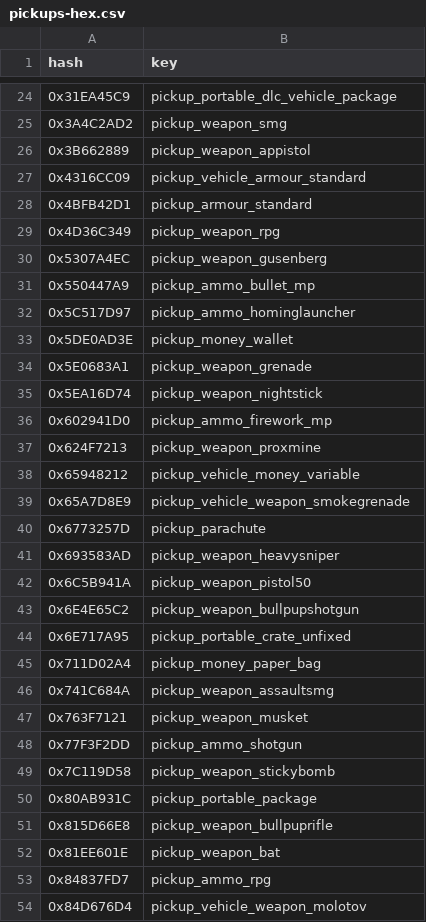
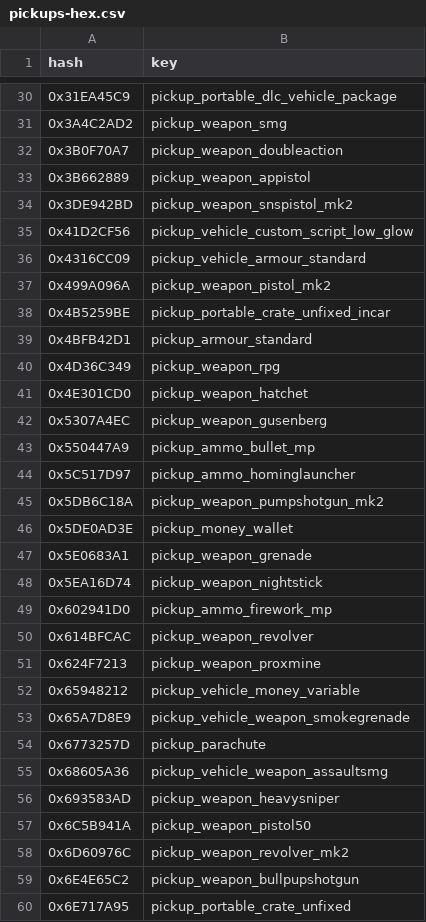
Before and after one commit to calamity-inc/gta-v-joaat-hash-db, a CSV file: out/pickups-hex.csv, drawn as a sheet; only a part is shown, gaps mark what is left out; the shorter side is filled out with more unchanged rows; the diff covers the shown part only.

```diff
--- a/out/pickups-hex.csv
+++ b/out/pickups-hex.csv
@@ -25,6 +31,12 @@ hash,key
 0x3A4C2AD2,pickup_weapon_smg
+0x3B0F70A7,pickup_weapon_doubleaction
 0x3B662889,pickup_weapon_appistol
+0x3DE942BD,pickup_weapon_snspistol_mk2
+0x41D2CF56,pickup_vehicle_custom_script_low_glow
 0x4316CC09,pickup_vehicle_armour_standard
+0x499A096A,pickup_weapon_pistol_mk2
+0x4B5259BE,pickup_portable_crate_unfixed_incar
 0x4BFB42D1,pickup_armour_standard
 0x4D36C349,pickup_weapon_rpg
+0x4E301CD0,pickup_weapon_hatchet
 0x5307A4EC,pickup_weapon_gusenberg
@@ -32,2 +44,3 @@ hash,key
 0x5C517D97,pickup_ammo_hominglauncher
+0x5DB6C18A,pickup_weapon_pumpshotgun_mk2
 0x5DE0AD3E,pickup_money_wallet
@@ -36,2 +49,3 @@ hash,key
 0x602941D0,pickup_ammo_firework_mp
+0x614BFCAC,pickup_weapon_revolver
 0x624F7213,pickup_weapon_proxmine
@@ -40,4 +54,6 @@ hash,key
 0x6773257D,pickup_parachute
+0x68605A36,pickup_vehicle_weapon_assaultsmg
 0x693583AD,pickup_weapon_heavysniper
 0x6C5B941A,pickup_weapon_pistol50
+0x6D60976C,pickup_weapon_revolver_mk2
 0x6E4E65C2,pickup_weapon_bullpupshotgun
```
Also changed, not shown: 35 added rows elsewhere in this file, out/pickups-dec_signed.csv, out/pickups-dec_unsigned.csv, 1 other file.
